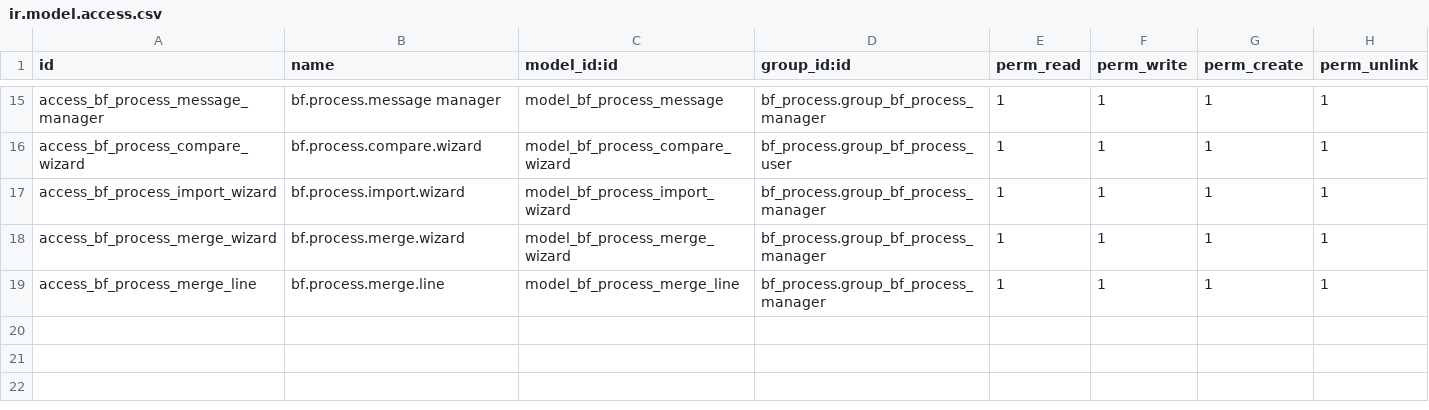
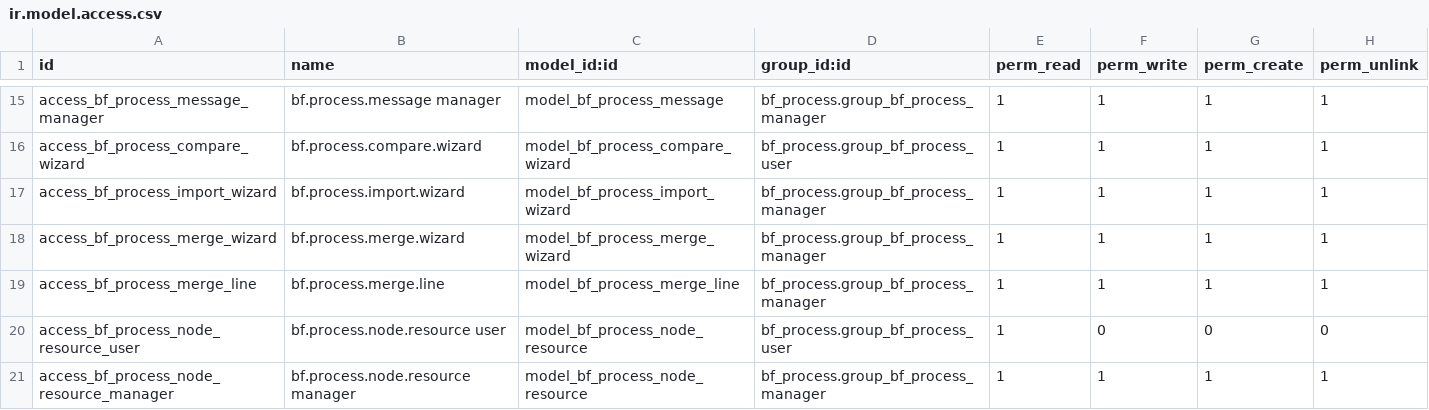
Before and after one commit to Symbifox/odoo-modules, a CSV file: bf_process/security/ir.model.access.csv, drawn as a sheet; only a part is shown, gaps mark what is left out; the diff names each change by its address in the sheet, - before the commit and + after, or states it on an @@ line.

Commit message:
bf_process: a step now says why it exists, and carries what it takes to do it (v18.0.4.1.1)
A map that only says what is done ages badly. Six months on the question is no
longer "what comes next" but "why did we decide to do it here". The answer was
never in the drawing: it is in the decision, which already lives in the
knowledge matrix, itself tied to the meeting that produced it. This release
adds the one missing link and lets the matrix answer for the rest.

Traceability
  * A node links to knowledge items: who decided, when, against which
    alternatives, with what consequences.
  * The meetings behind a step are DERIVED from those items, never typed by
    hand, and never as a field typed on meeting.record: the mapping module
    does not depend on the meetings module, and a computed Many2many would
    have made it depend anyway.
  * A traceability rate on the process, the counterpart of the validation
    rate. One says the map is right, the other says we know why.

Resources on a step
  * A typed list (procedure, safety data sheet, training, video, template,
    reference) with exactly one target: a file, a URL, or a versioned policy.
    No target is refused: a printed QR that opens nothing is the worst case on
    a shop floor. Two targets are refused too, since a QR opens only one.
  * Safety and gesture-to-reproduce resources are marked critical.
  * Version freeze covers them: a cited map does not have its instructions
    change under it.

Workshop print
  * A tiled tabloid PDF at 1.6x with cut frame, overlap band and
    "column i/n, row j/n" footer, plus a vector QR code on every step that
    carries a resource. Scanning it opens a token-protected portal page with
    that step's instructions, no account needed.
  * The enlargement is the point: at 1:1 a label is 9 pt and a QR module is
    0.27 mm, well formed and barely scannable. Well formed and legible are two
    different properties, and only the second matters in front of a press.
  * The overlap band is wider than a QR: one straddling a cut would be
    truncated on BOTH sheets.

Fixes
  * The percentage widget on the validation rate multiplied by 100 a value
    already expressed in per cent.
  * Two fields shared the label "Ressources".

Existing outputs are untouched: BPMN, diagrams.net and the ordinary PDF are
byte-identical to the previous release.

```diff
--- a/bf_process/security/ir.model.access.csv
+++ b/bf_process/security/ir.model.access.csv
+row 20: access_bf_process_node_resource_user | bf.process.node.resource user | model_bf_process_node_resource | bf_process.group_bf_process_user | 1 | 0 | 0 | 0
+row 21: access_bf_process_node_resource_manager | bf.process.node.resource manager | model_bf_process_node_resource | bf_process.group_bf_process_manager | 1 | 1 | 1 | 1
```
Also changed, not shown: 24 other files.
